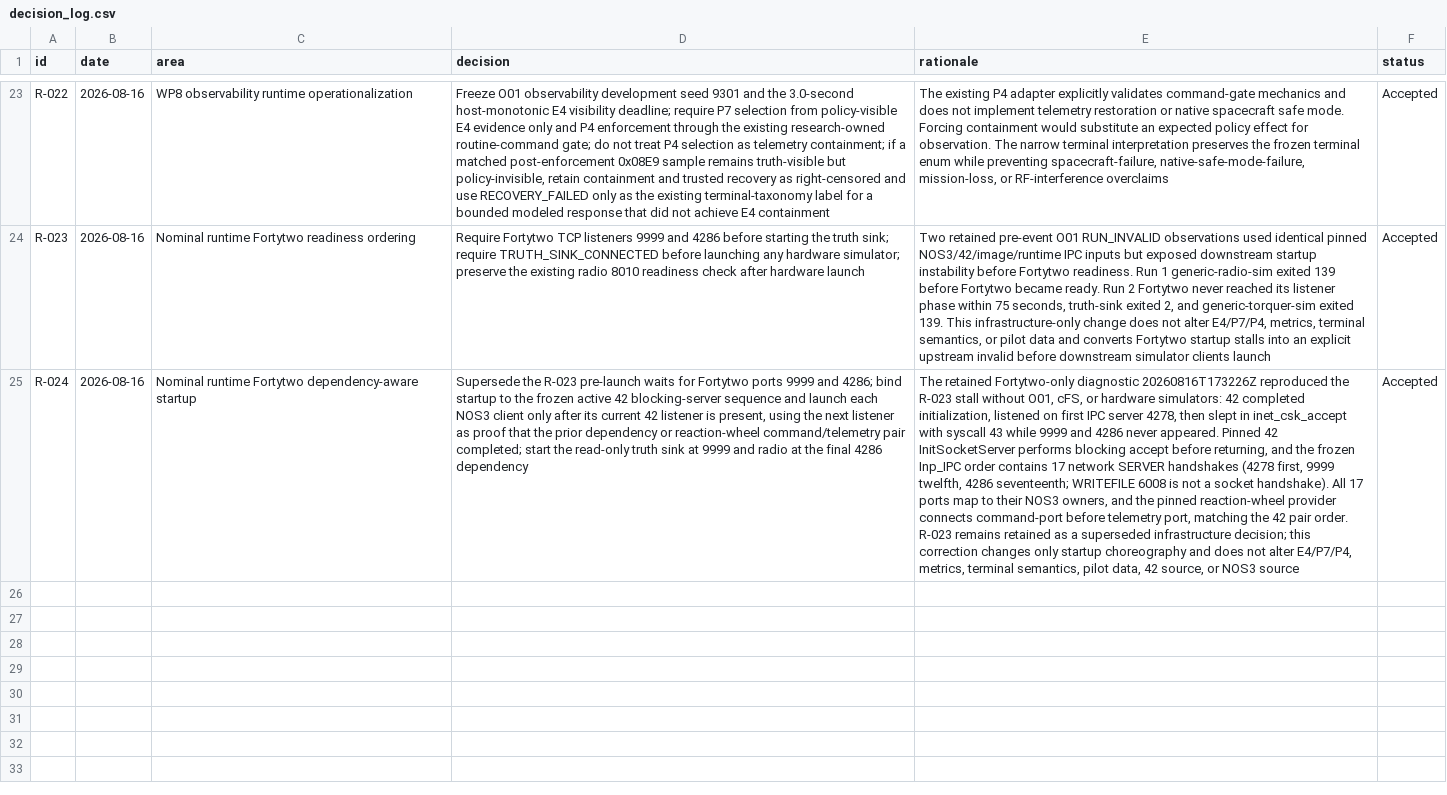
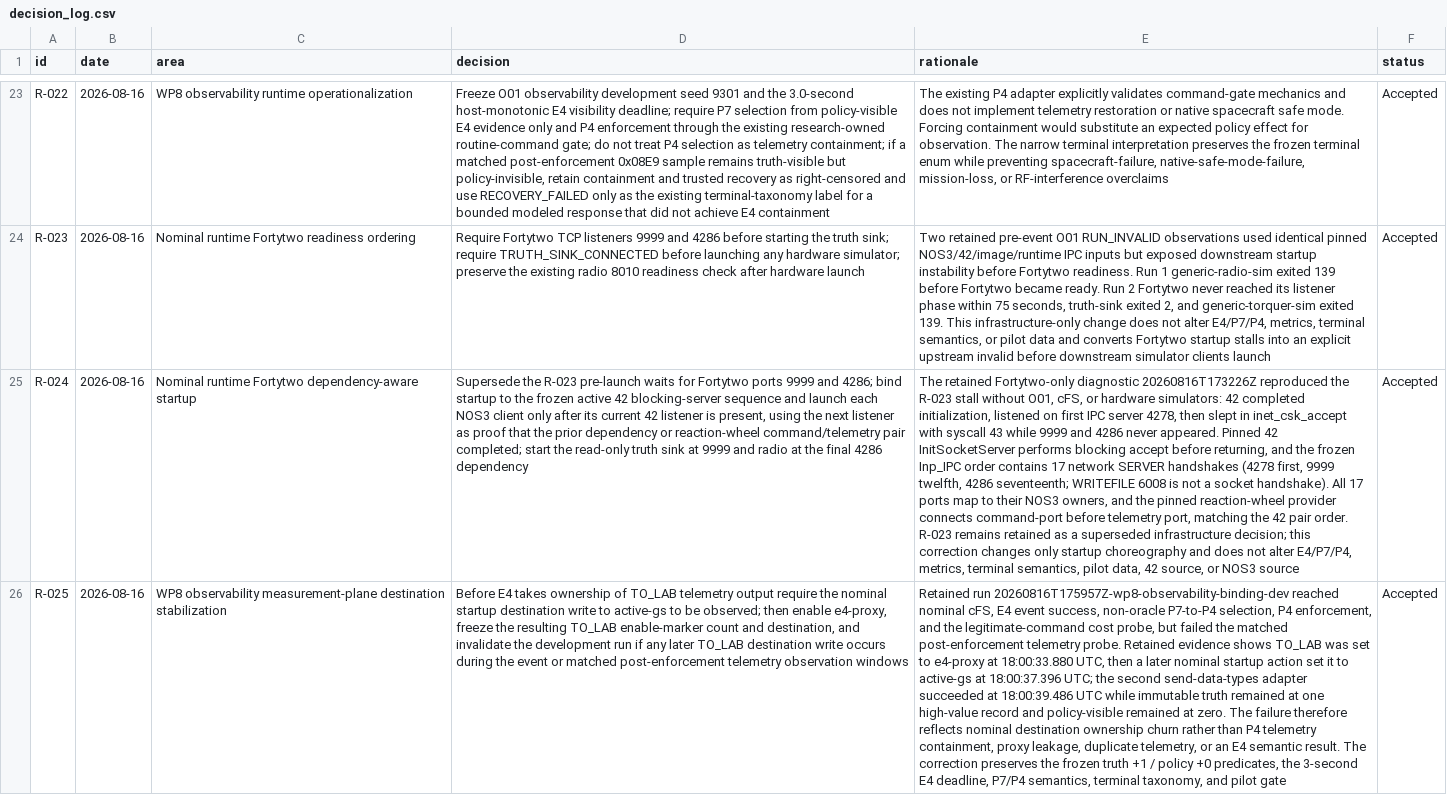
Before and after one commit to Zartharas/mission-aware-satellite-cyber-recovery, a CSV file: tracker/decision_log.csv, drawn as a sheet; only a part is shown, gaps mark what is left out; the diff names each change by its address in the sheet, - before the commit and + after, or states it on an @@ line.

Commit message:
WP8: stabilize observability telemetry ownership

```diff
--- a/tracker/decision_log.csv
+++ b/tracker/decision_log.csv
+row 26: R-025 | 2026-08-16 | WP8 observability measurement-plane destination stabilization | Before E4 takes ownership of TO_LAB telemetry output require the nominal startup destination write to active-gs to be observed; then enable e4-proxy, freeze the resulting TO_LAB enable-marker count and destination, and invalidate the development run if any later TO_LAB destination write occurs during the event or matched post-enforcement telemetry observation windows | Retained run 20260816T175957Z-wp8-observability-binding-dev reached nominal cFS, E4 event success, non-oracle P7-to-P4 selection, P4 enforcement, and the legitimate-command cost probe, but failed the matched post-enforcement telemetry probe. Retained evidence shows TO_LAB was set to e4-proxy at 18:00:33.880 UTC, then a later nominal startup action set it to active-gs at 18:00:37.396 UTC; the second send-data-types adapter succeeded at 18:00:39.486 UTC while immutable truth remained at one high-value record and policy-visible remained at zero. The failure therefore reflects nominal destination ownership churn rather than P4 telemetry containment, proxy leakage, duplicate telemetry, or an E4 semantic result. The correction preserves the frozen truth +1 / policy +0 predicates, the 3-second E4 deadline, P7/P4 semantics, terminal taxonomy, and pilot gate | Accepted
```
Also changed, not shown: 2 other files.
